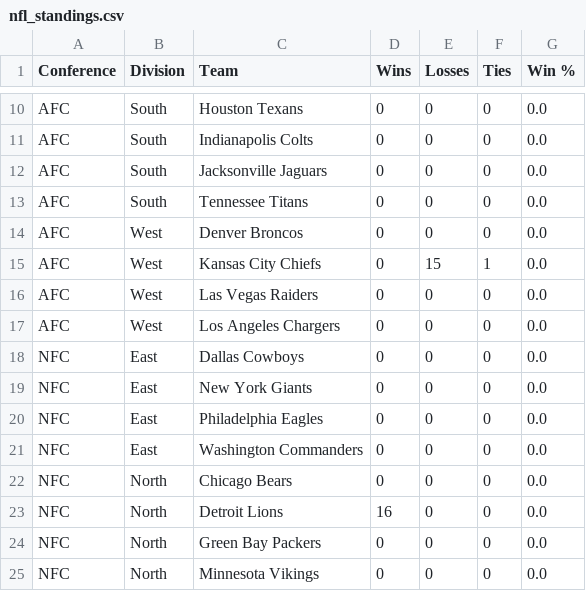
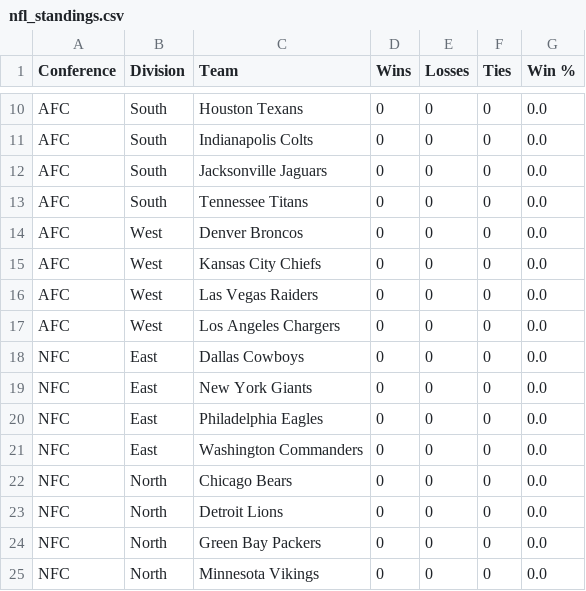
Before and after one commit to amightybeard/nflbot-for-squabblr, a CSV file: csv/nfl_standings.csv, drawn as a sheet; only a part is shown, gaps mark what is left out.

Commit message:
Update nfl_standings.csv

```diff
--- a/csv/nfl_standings.csv
+++ b/csv/nfl_standings.csv
@@ -14,3 +14,3 @@ AFC,South,Tennessee Titans,0,0,0,0.0
 AFC,West,Denver Broncos,0,0,0,0.0
-AFC,West,Kansas City Chiefs,0,15,1,0.0
+AFC,West,Kansas City Chiefs,0,0,0,0.0
 AFC,West,Las Vegas Raiders,0,0,0,0.0
@@ -22,3 +22,3 @@ NFC,East,Washington Commanders,0,0,0,0.0
 NFC,North,Chicago Bears,0,0,0,0.0
-NFC,North,Detroit Lions,16,0,0,0.0
+NFC,North,Detroit Lions,0,0,0,0.0
 NFC,North,Green Bay Packers,0,0,0,0.0
```
